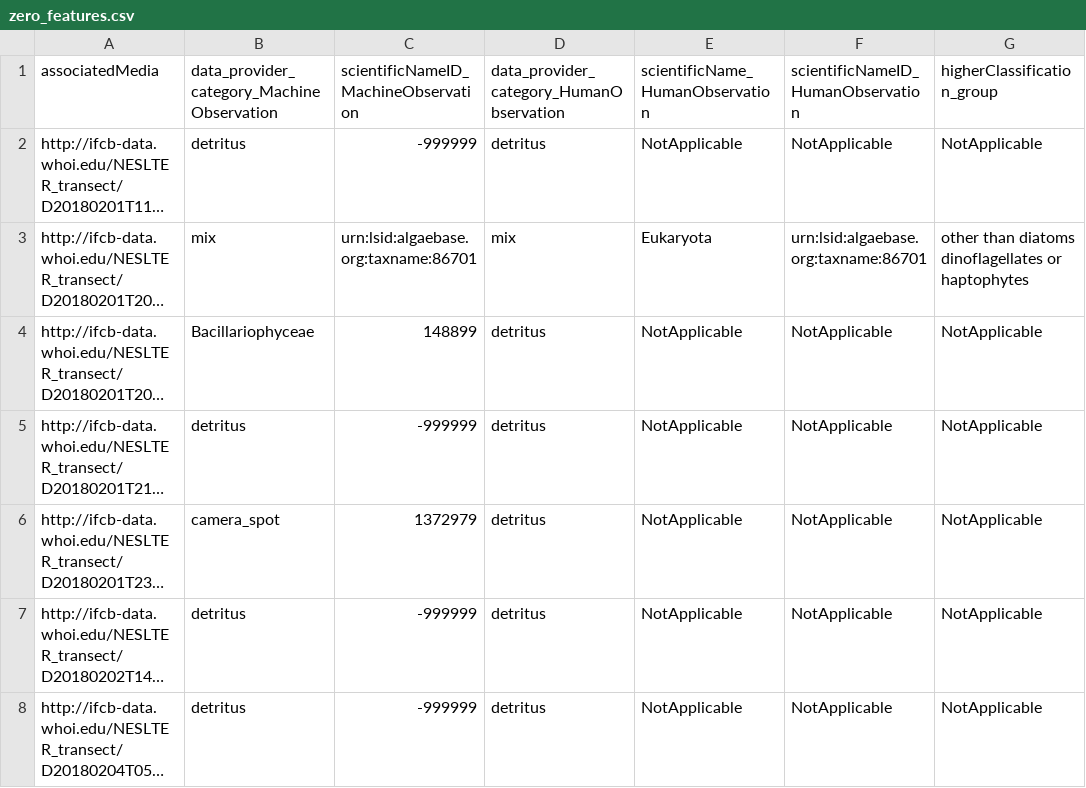
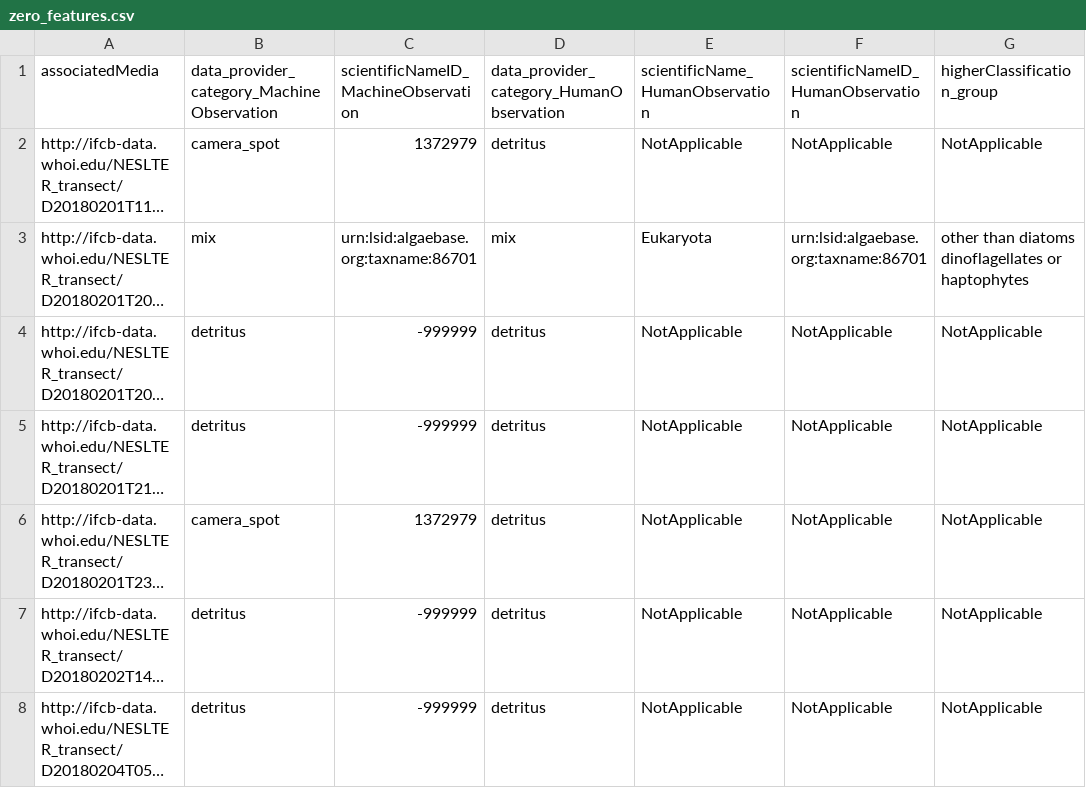
Before and after one commit to klqi/EDI-NES-LTER-2019, a CSV file: auto_join/zero_features.csv, drawn as a sheet; only a part is shown; long unchanged cells end in …; the diff names each change by its address in the sheet, - before the commit and + after, or states it on an @@ line.

```diff
--- a/auto_join/zero_features.csv
+++ b/auto_join/zero_features.csv
-B2: detritus
+B2: camera_spot
-C2: -999999
+C2: 1372979
-B4: Bacillariophyceae
+B4: detritus
-C4: 148899
+C4: -999999
```
Also changed, not shown: auto_join/resolved_auto.csv, 16 other files.
